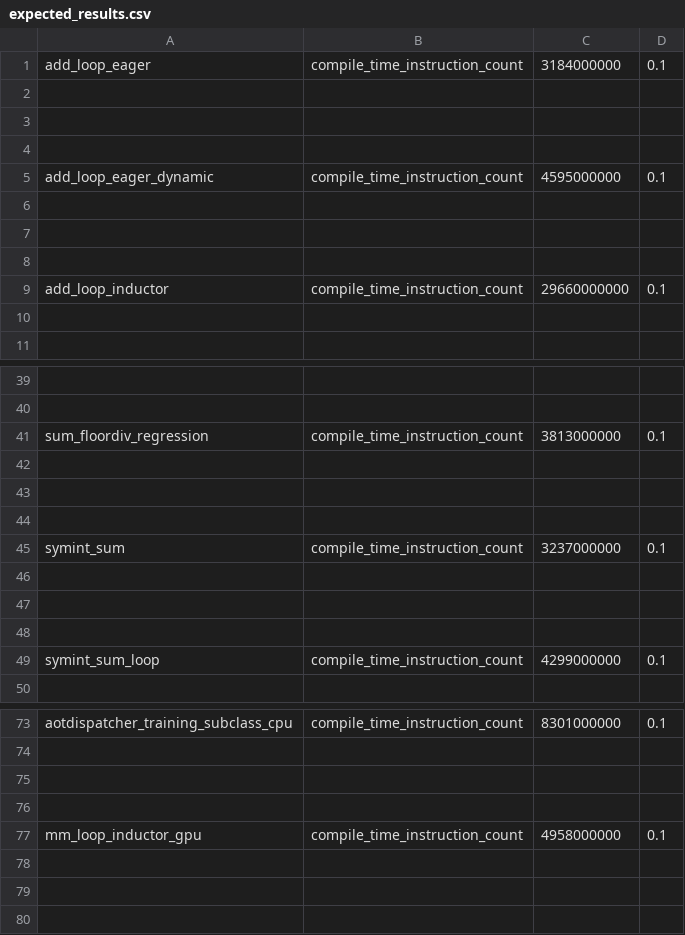
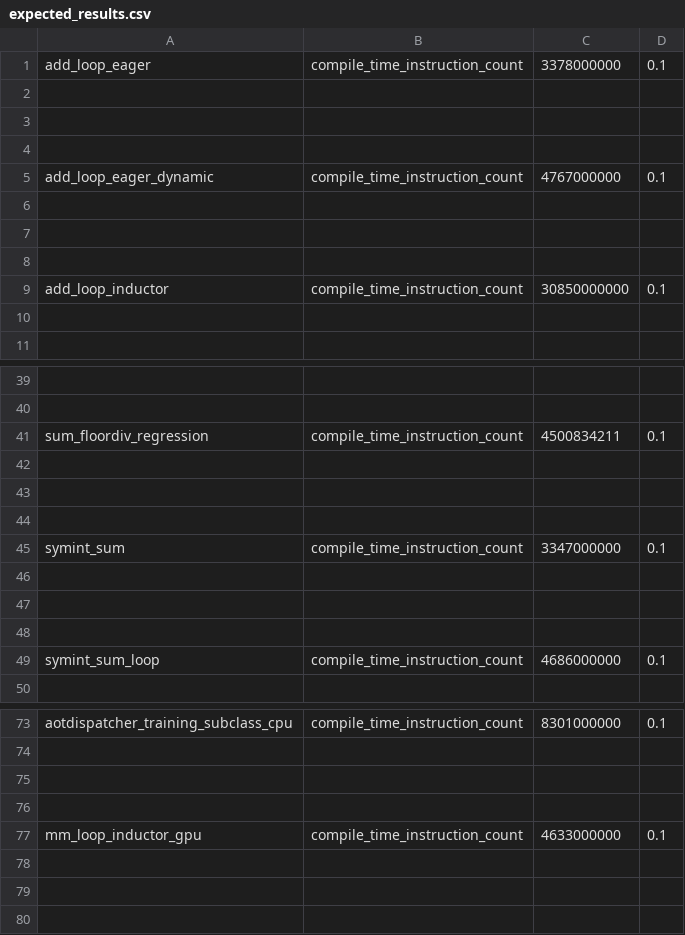
Before and after one commit to jizhuoran/EasyFHE, a CSV file: benchmarks/dynamo/pr_time_benchmarks/expected_results.csv, drawn as a sheet; only a part is shown, gaps mark what is left out; the diff covers the shown part only; the diff names each change by its address in the sheet, - before the commit and + after, or states it on an @@ line.

Commit message:
[dynamo] Support type inspection on unrealized LazyConstantVariables (#169513)
Pull Request resolved: https://github.com/pytorch/pytorch/pull/169513
Approved by: https://github.com/williamwen42

Co-authored-by: William Wen <williamwen@meta.com>

```diff
--- a/benchmarks/dynamo/pr_time_benchmarks/expected_results.csv
+++ b/benchmarks/dynamo/pr_time_benchmarks/expected_results.csv
-C1: 3184000000
+C1: 3378000000
-C5: 4595000000
+C5: 4767000000
-C9: 29660000000
+C9: 30850000000
-C41: 3813000000
+C41: 4500834211
-C45: 3237000000
+C45: 3347000000
-C49: 4299000000
+C49: 4686000000
-C77: 4958000000
+C77: 4633000000
```
Also changed, not shown: 7 edited cells elsewhere in this file, 11 other files.
